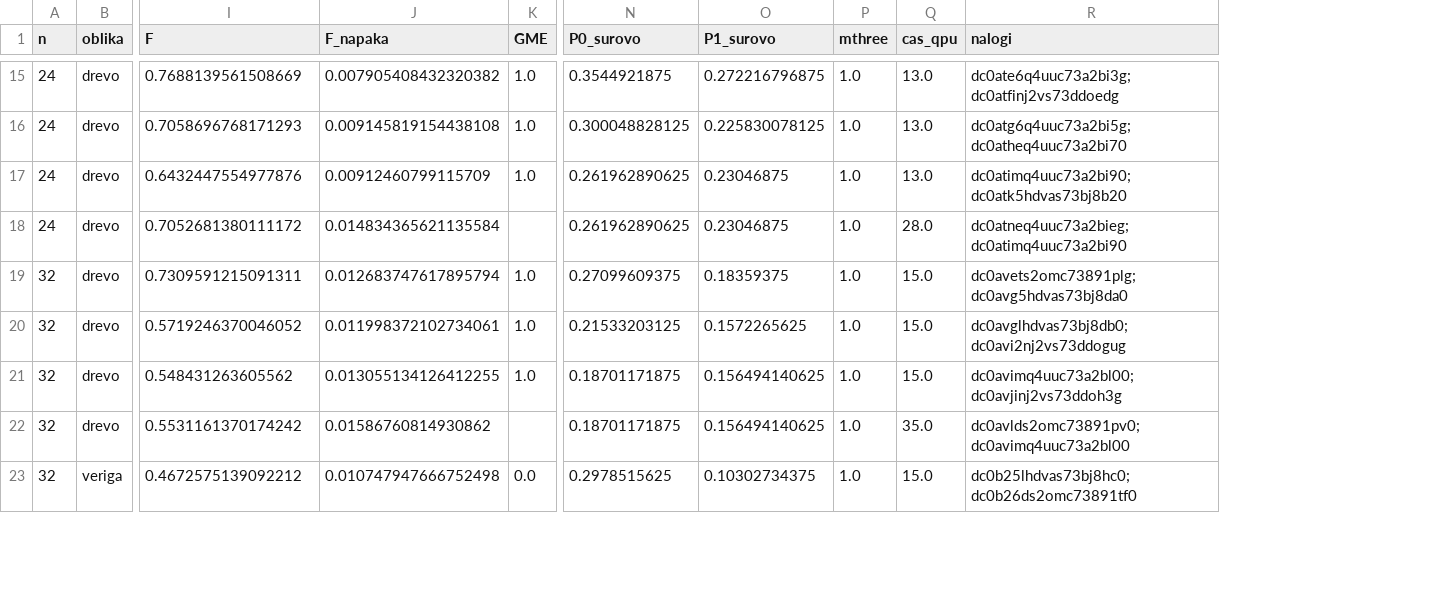
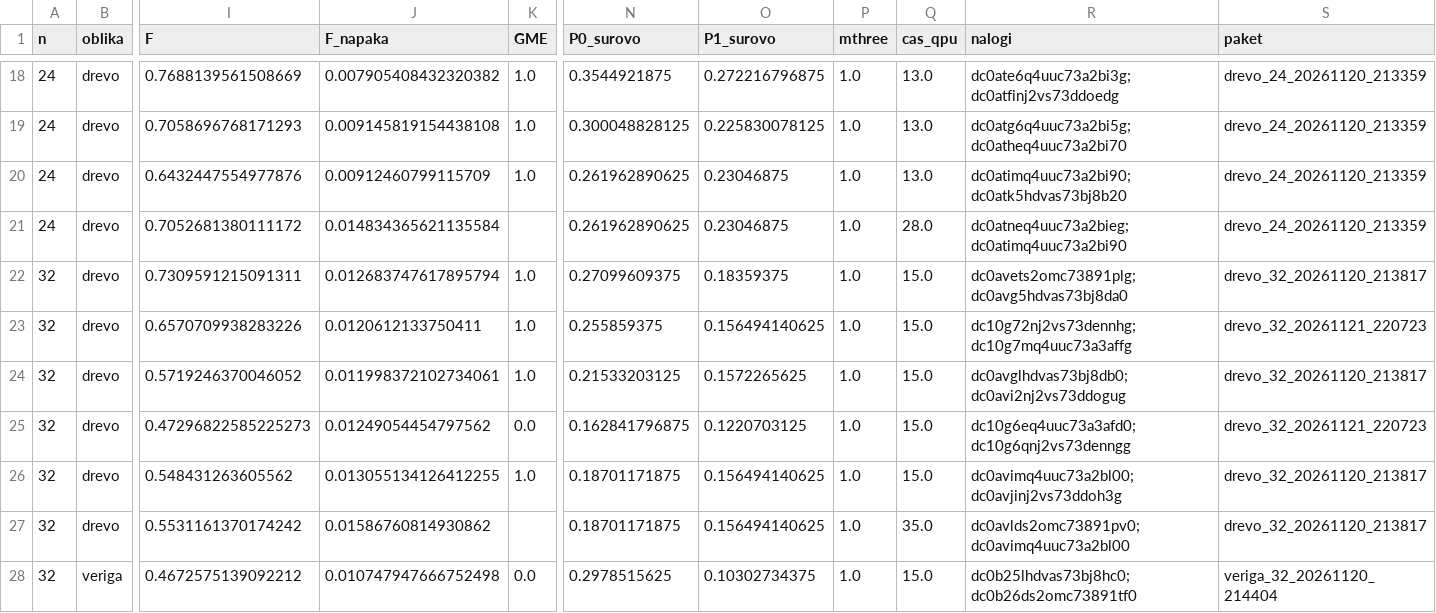
Before and after one commit to vj13007/NPMP-seminarska-1, a CSV file: koda/rezultati/rezultati_procesor.csv, drawn as a sheet; only a part is shown, gaps mark what is left out; rows hold the shown columns only; the diff covers the shown part only; the diff names each change by its address in the sheet, - before the commit and + after, or states it on an @@ line.

```diff
--- a/koda/rezultati/rezultati_procesor.csv
+++ b/koda/rezultati/rezultati_procesor.csv
+column S (paket), rows 18-22: drevo_24_20261120_213359 | drevo_24_20261120_213359 | drevo_24_20261120_213359 | drevo_24_20261120_213359 | drevo_32_20261120_213817; row 24: drevo_32_20261120_213817; rows 26-28: drevo_32_20261120_213817 | drevo_32_20261120_213817 | veriga_32_20261120_214404
+row 23: 32 | drevo | 0.6570709938283226 | 0.0120612133750411 | 1.0 | 0.255859375 | 0.156494140625 | 1.0 | 15.0 | dc10g72nj2vs73dennhg;dc10g7mq4uuc73a3affg | drevo_32_20261121_220723
+row 25: 32 | drevo | 0.47296822585225273 | 0.01249054454797562 | 0.0 | 0.162841796875 | 0.1220703125 | 1.0 | 15.0 | dc10g6eq4uuc73a3afd0;dc10g6qnj2vs73denngg | drevo_32_20261121_220723
```
Also changed, not shown: 6 added rows elsewhere in this file, koda/pregled_vezij.csv, koda/rezultati/naloge.csv, 30 other files.
